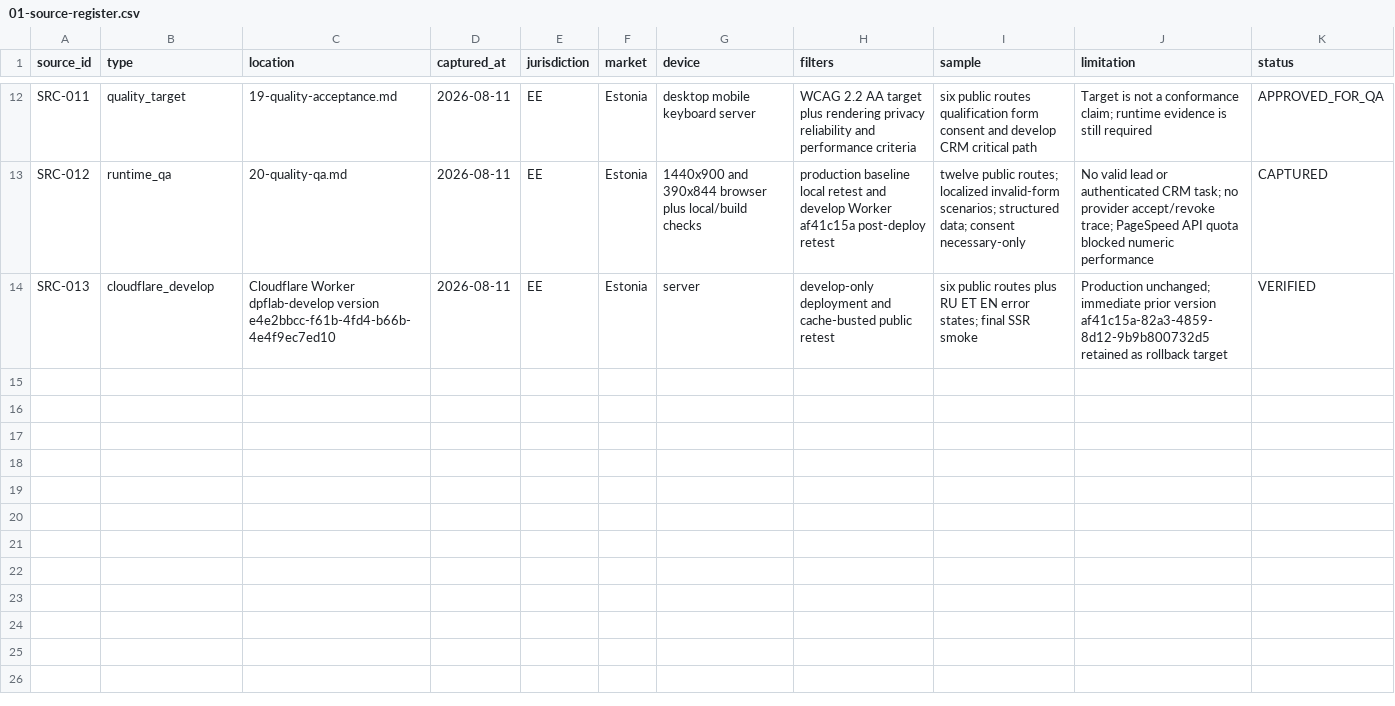
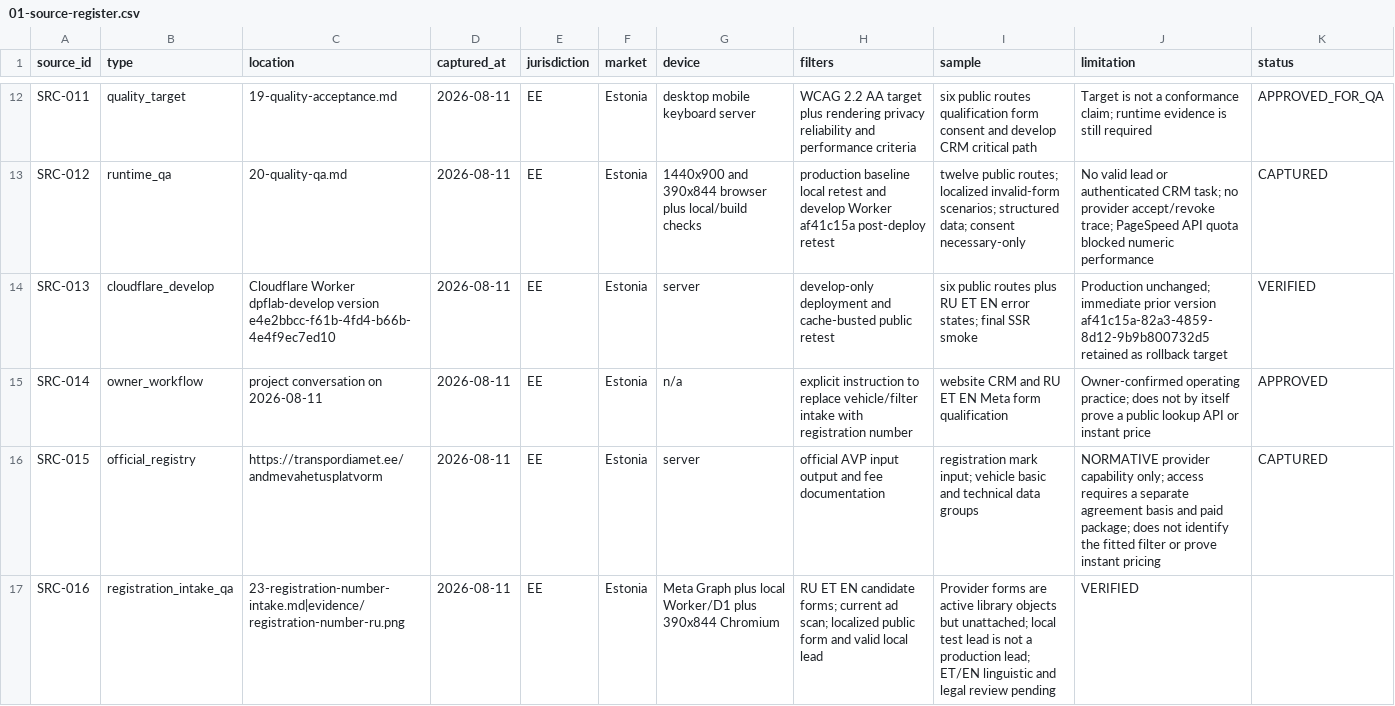
Before and after one commit to allerk/dpflab, a CSV file: audits/2026-08-11-evidence-led/dpflab-ee/01-source-register.csv, drawn as a sheet; only a part is shown, gaps mark what is left out.

Commit message:
feat: qualify leads by registration number

```diff
--- a/audits/2026-08-11-evidence-led/dpflab-ee/01-source-register.csv
+++ b/audits/2026-08-11-evidence-led/dpflab-ee/01-source-register.csv
@@ -14 +14,4 @@ SRC-012,runtime_qa,"20-quality-qa.md",2026-08-11,EE,Estonia,"1440x900 and 390x84
 SRC-013,cloudflare_develop,"Cloudflare Worker dpflab-develop version e4e2bbcc-f61b-4fd4-b66b-4e4f9ec7ed10",2026-08-11,EE,Estonia,server,"develop-only deployment and cache-busted public retest","six public routes plus RU ET EN error states; final SSR smoke","Production unchanged; immediate prior version af41c15a-82a3-4859-8d12-9b9b800732d5 retained as rollback target",VERIFIED
+SRC-014,owner_workflow,"project conversation on 2026-08-11",2026-08-11,EE,Estonia,n/a,"explicit instruction to replace vehicle/filter intake with registration number","website CRM and RU ET EN Meta form qualification","Owner-confirmed operating practice; does not by itself prove a public lookup API or instant price",APPROVED
+SRC-015,official_registry,"https://transpordiamet.ee/andmevahetusplatvorm",2026-08-11,EE,Estonia,server,"official AVP input output and fee documentation","registration mark input; vehicle basic and technical data groups","NORMATIVE provider capability only; access requires a separate agreement basis and paid package; does not identify the fitted filter or prove instant pricing",CAPTURED
+SRC-016,registration_intake_qa,"23-registration-number-intake.md|evidence/registration-number-ru.png",2026-08-11,EE,Estonia,"Meta Graph plus local Worker/D1 plus 390x844 Chromium","RU ET EN candidate forms; current ad scan; localized public form and valid local lead","Provider forms are active library objects but unattached; local test lead is not a production lead; ET/EN linguistic and legal review pending",VERIFIED
```
Also changed, not shown: audits/2026-08-11-evidence-led/dpflab-ee/08-claim-ledger.csv, audits/2026-08-11-evidence-led/dpflab-ee/09-page-contracts.csv, 25 other files.
